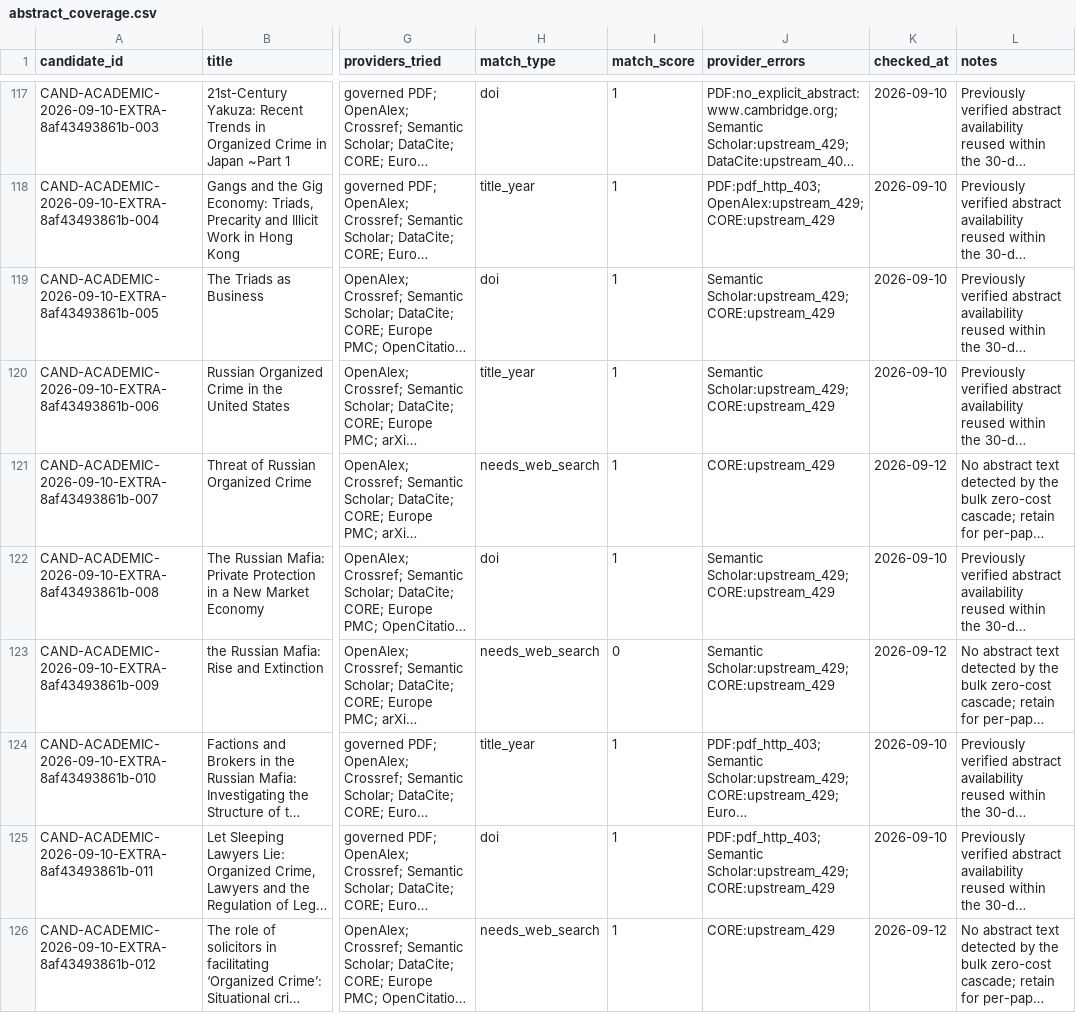
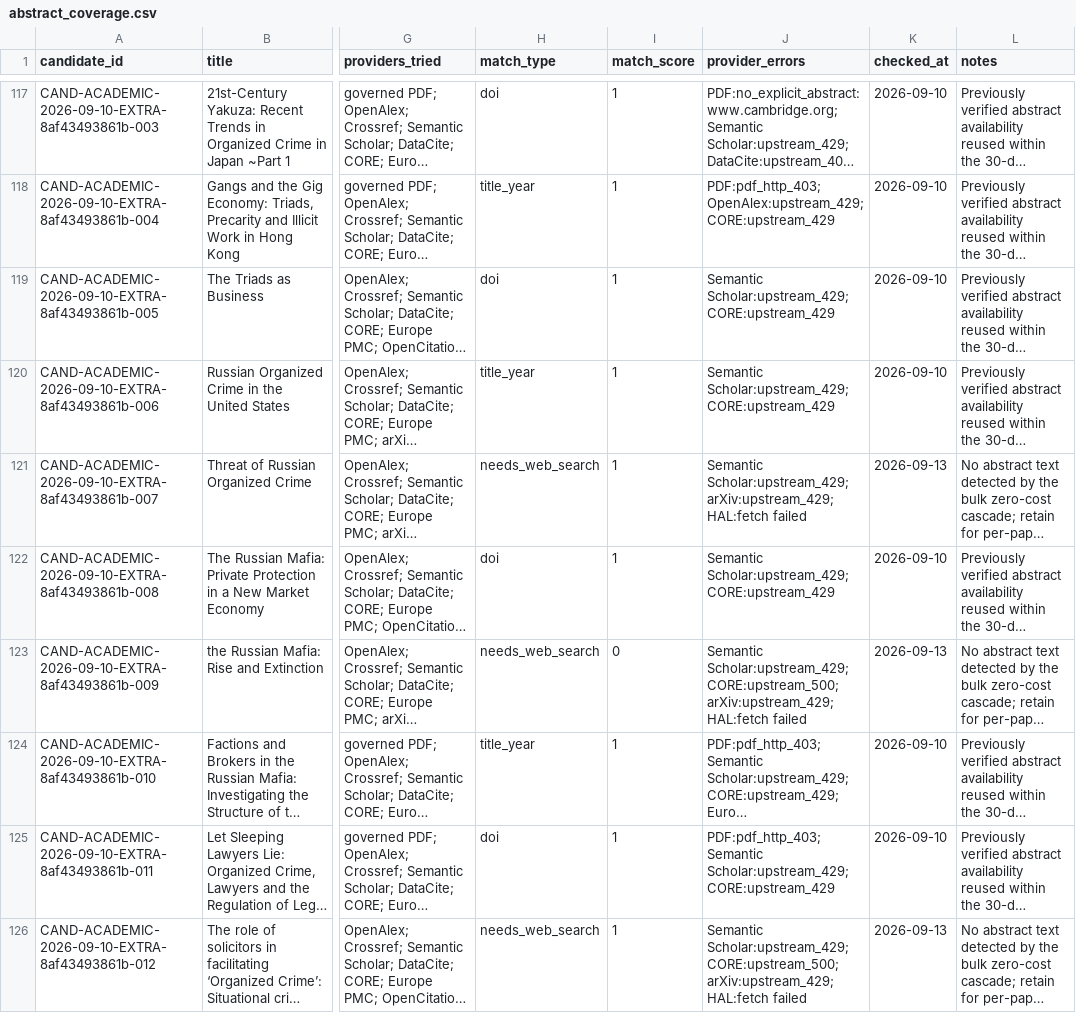
Before and after one commit to colazeta/criminal_infiltration_in_legal_economy_review, a CSV file: data/curation/abstract_coverage.csv, drawn as a sheet; only a part is shown, gaps mark what is left out; long unchanged cells end in …; the diff covers the shown part only; the diff names each change by its address in the sheet, - before the commit and + after, or states it on an @@ line.

```diff
--- a/data/curation/abstract_coverage.csv
+++ b/data/curation/abstract_coverage.csv
-J121 (provider_errors): CORE:upstream_429
+J121 (provider_errors): Semantic Scholar:upstream_429; arXiv:upstream_429; HAL:fetch failed
-K121 (checked_at): 2026-09-12
+K121 (checked_at): 2026-09-13
-J123 (provider_errors): Semantic Scholar:upstream_429; CORE:upstream_429
+J123 (provider_errors): Semantic Scholar:upstream_429; CORE:upstream_500; arXiv:upstream_429; HAL:fetch failed
-K123 (checked_at): 2026-09-12
+K123 (checked_at): 2026-09-13
-J126 (provider_errors): CORE:upstream_429
+J126 (provider_errors): Semantic Scholar:upstream_429; CORE:upstream_500; arXiv:upstream_429; HAL:fetch failed
-K126 (checked_at): 2026-09-12
+K126 (checked_at): 2026-09-13
```
Also changed, not shown: 150 edited cells elsewhere in this file.
